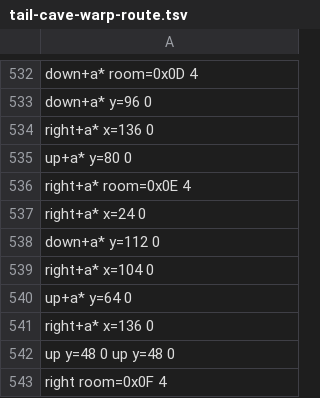
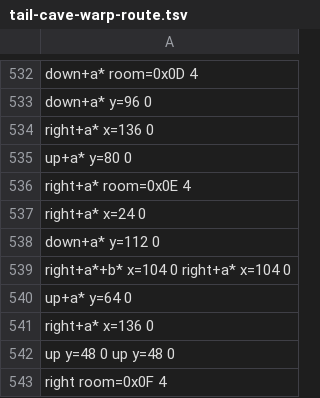
Before and after one commit to jamesj999/Java-LADX, a TSV file: tools/opening/tail-cave-warp-route.tsv, drawn as a sheet; only a part is shown, gaps mark what is left out; the diff covers the shown part only.

```diff
--- a/tools/opening/tail-cave-warp-route.tsv
+++ b/tools/opening/tail-cave-warp-route.tsv
@@ -538,3 +538,3 @@ right+a* x=24 0
 down+a* y=112 0
-right+a* x=104 0
+right+a*+b* x=104 0 right+a* x=104 0
 up+a* y=64 0
```
Also changed, not shown: 6 edited cells elsewhere in this file, tools/opening/bowwow-rescue-route.tsv, 11 other files.
